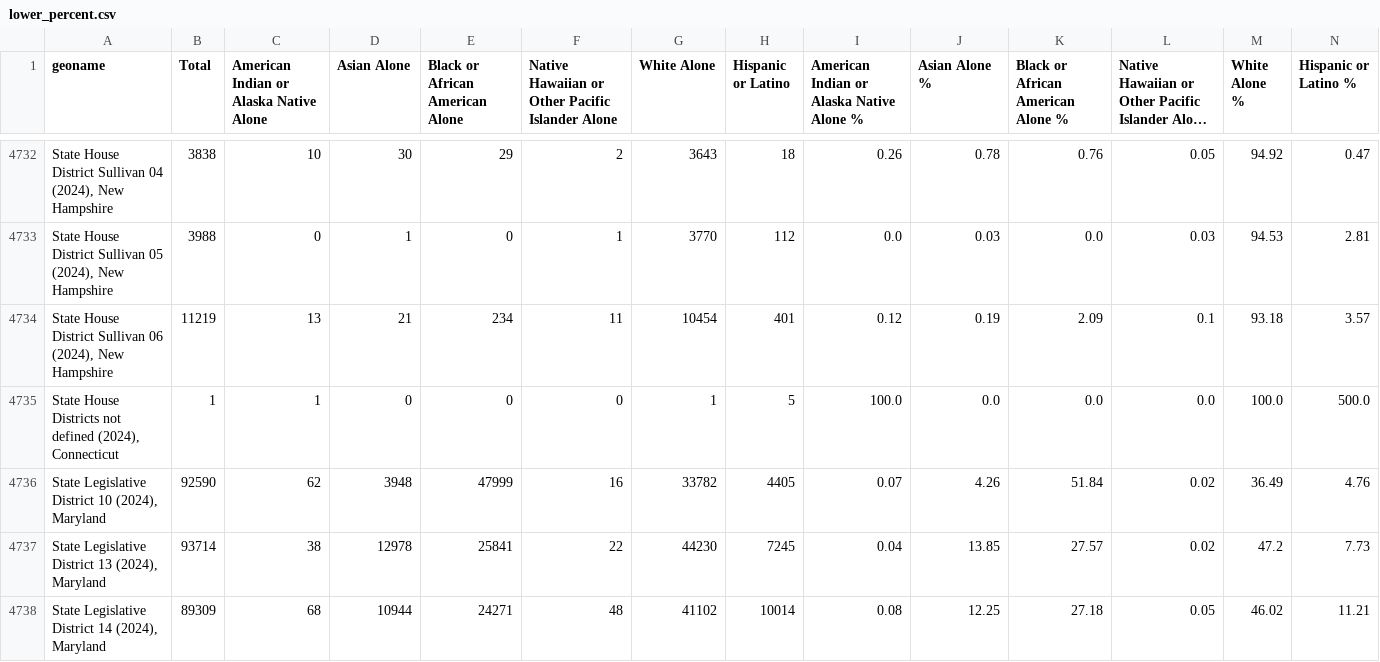
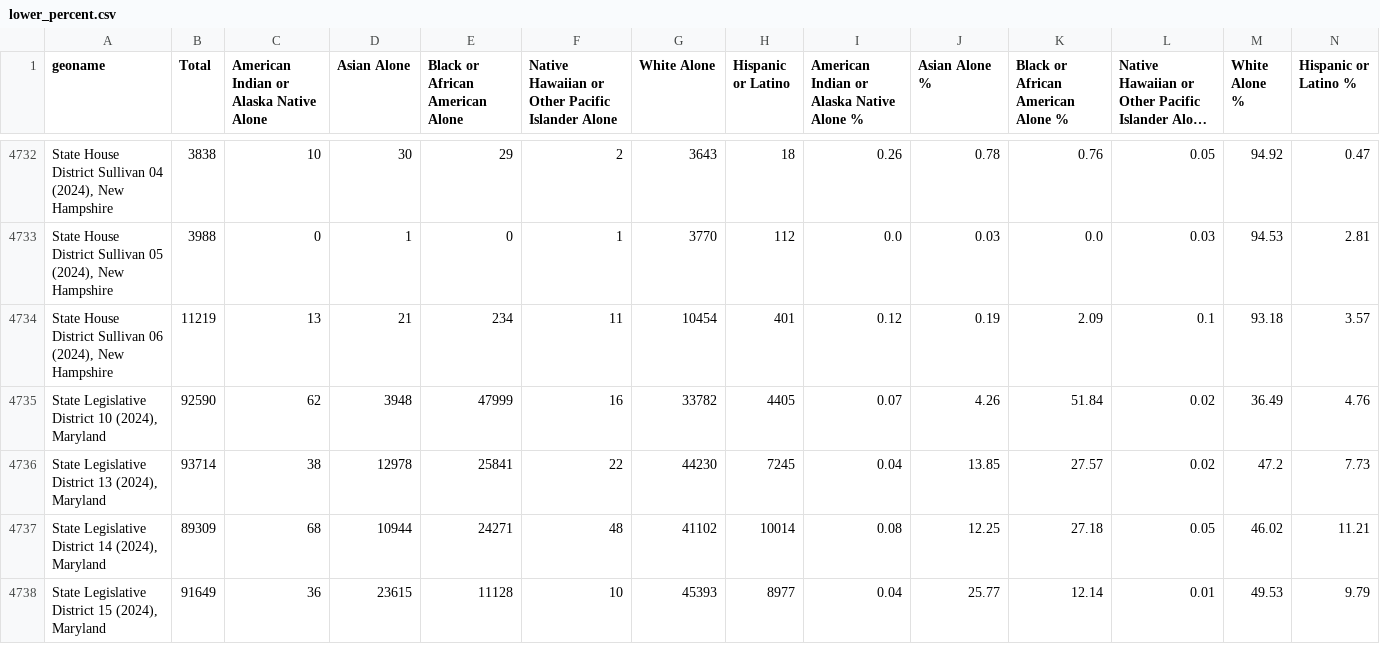
Before and after one commit to zhangj-brennan/cvap_upper_lower, a CSV file: lower_percent.csv, drawn as a sheet; only a part is shown, gaps mark what is left out; the shorter side is filled out with more unchanged rows; long unchanged cells end in …; the diff names each change by its address in the sheet, - before the commit and + after, or states it on an @@ line.

```diff
--- a/lower_percent.csv
+++ b/lower_percent.csv
-row 4735: State House Districts not defined (2024), Connecticut | 1 | 1 | 0 | 0 | 0 | 1 | 5 | 100.0 | 0.0 | 0.0 | 0.0 | 100.0 | 500.0
```
Also changed, not shown: 1 other file.
